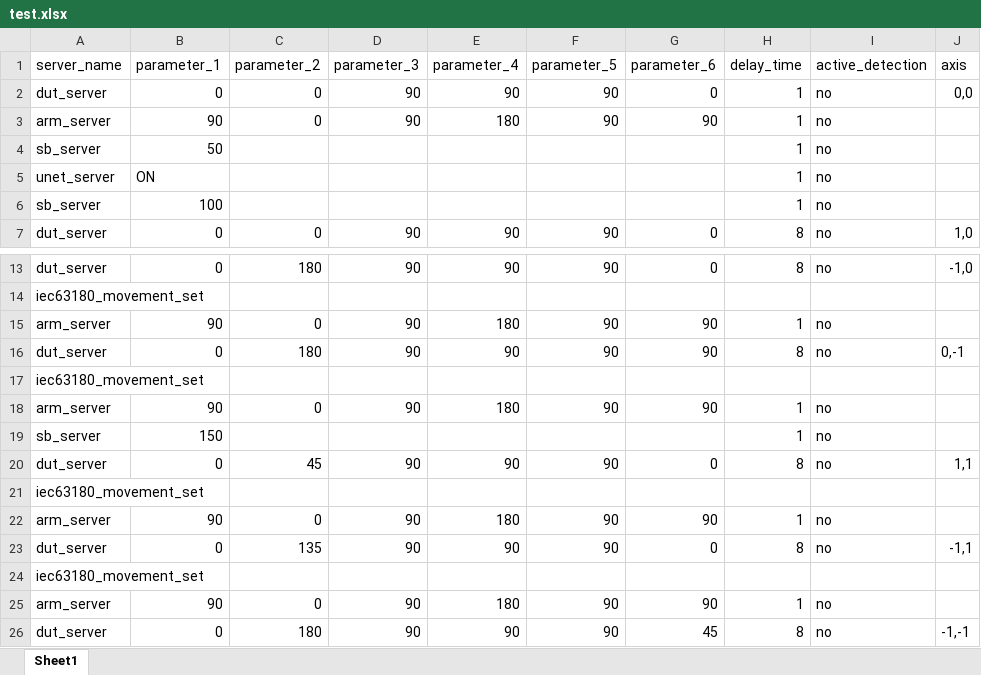
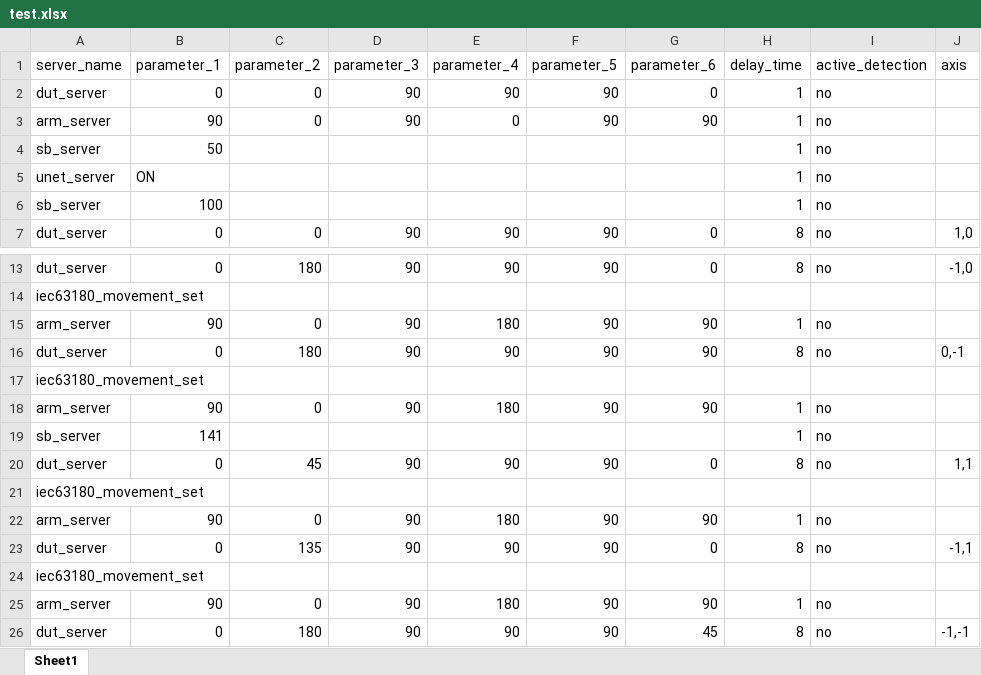
Before and after one commit to harry012112345/OD, an Excel workbook: test_excel/test.xlsx, sheet Sheet1, drawn as a sheet; only a part is shown, gaps mark what is left out; values as stored, in another font and other column widths than the file's, no cell formats; the diff covers the shown part only; the diff names each change by its address in the sheet, - before the commit and + after, or states it on an @@ line.

```diff
--- a/test_excel/test.xlsx (sheet Sheet1)
+++ b/test_excel/test.xlsx (sheet Sheet1)
-J2 (axis): 0,0
+J2 (axis): (empty)
-E3 (parameter_4): 180
+E3 (parameter_4): 0
-B19 (parameter_1): 150
+B19 (parameter_1): 141
```
Also changed, not shown: 101 added rows elsewhere in this sheet, cell formats, test_excel/IEC13680.xlsx, 5 other files.
